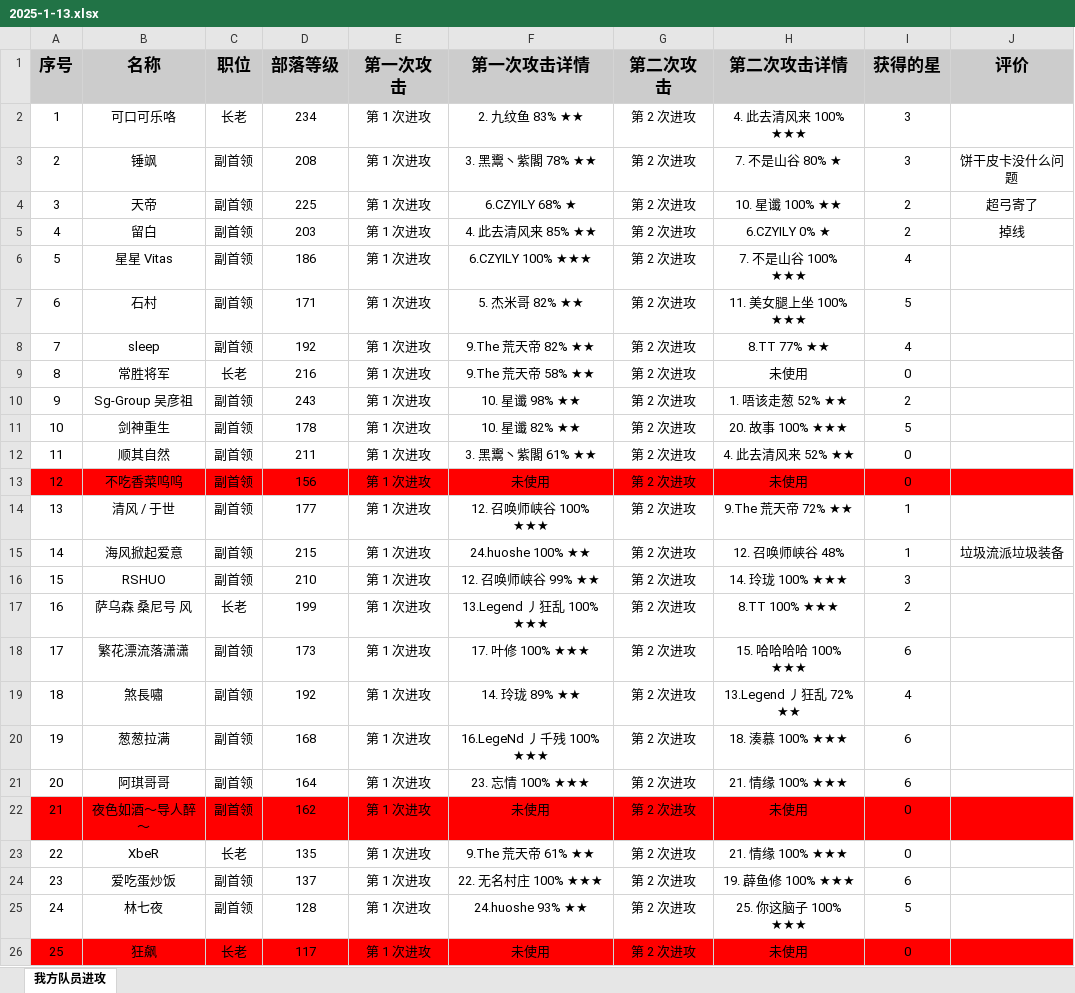
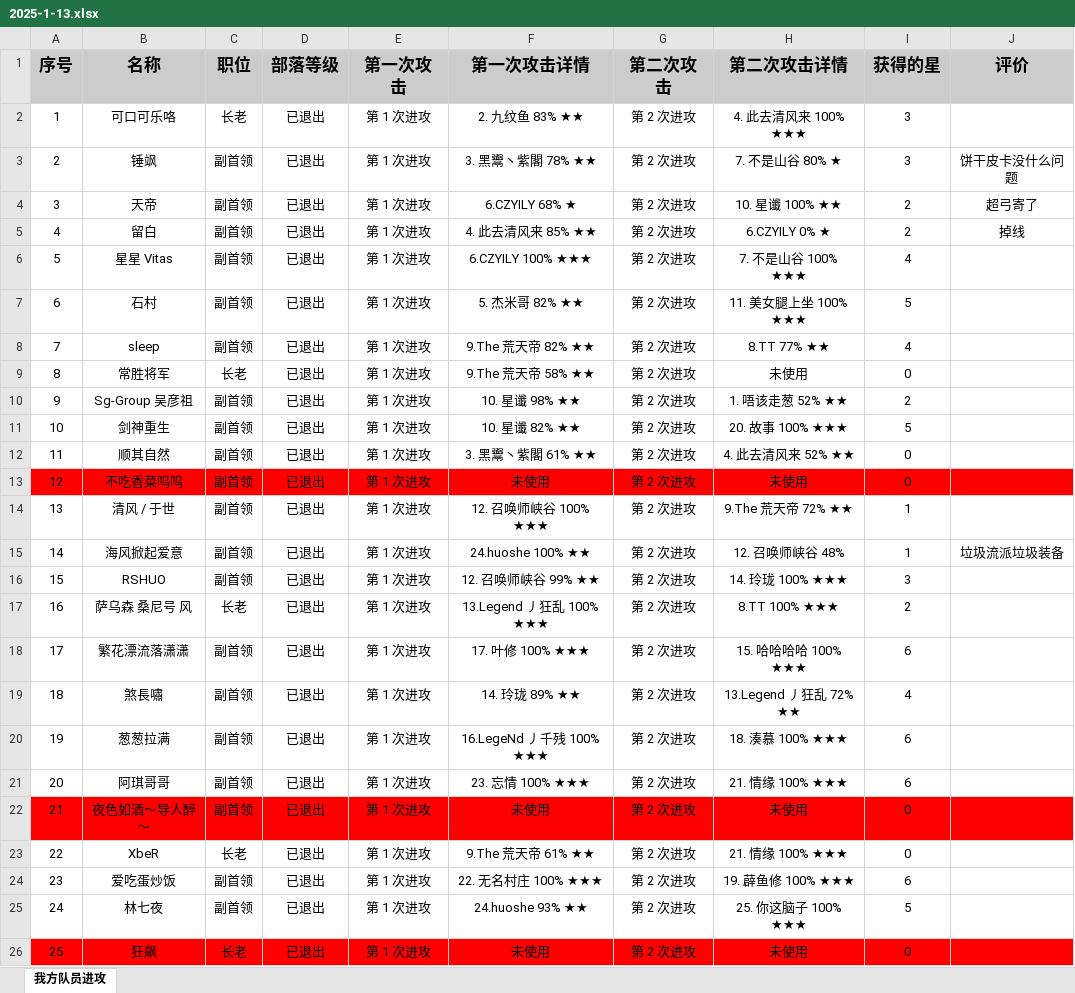
Before and after one commit to yueshangling/ClanWarStatistics, an Excel workbook: TribeBattleHistoricalData/2025-1-13/2025-1-13.xlsx, sheet 我方队员进攻, drawn as a sheet; values as stored, in another font and other column widths than the file's, no borders; the diff names each change by its address in the sheet, - before the commit and + after, or states it on an @@ line.

```diff
--- a/TribeBattleHistoricalData/2025-1-13/2025-1-13.xlsx (sheet 我方队员进攻)
+++ b/TribeBattleHistoricalData/2025-1-13/2025-1-13.xlsx (sheet 我方队员进攻)
-D2 (部落等级): 234
+D2 (部落等级): 已退出
-D3 (部落等级): 208
+D3 (部落等级): 已退出
-D4 (部落等级): 225
+D4 (部落等级): 已退出
-D5 (部落等级): 203
+D5 (部落等级): 已退出
-D6 (部落等级): 186
+D6 (部落等级): 已退出
-D7 (部落等级): 171
+D7 (部落等级): 已退出
-D8 (部落等级): 192
+D8 (部落等级): 已退出
-D9 (部落等级): 216
+D9 (部落等级): 已退出
-D10 (部落等级): 243
+D10 (部落等级): 已退出
-D11 (部落等级): 178
+D11 (部落等级): 已退出
-D12 (部落等级): 211
+D12 (部落等级): 已退出
-D13 (部落等级): 156
+D13 (部落等级): 已退出
-D14 (部落等级): 177
+D14 (部落等级): 已退出
-D15 (部落等级): 215
+D15 (部落等级): 已退出
-D16 (部落等级): 210
+D16 (部落等级): 已退出
-D17 (部落等级): 199
+D17 (部落等级): 已退出
-D18 (部落等级): 173
+D18 (部落等级): 已退出
-D19 (部落等级): 192
+D19 (部落等级): 已退出
-D20 (部落等级): 168
+D20 (部落等级): 已退出
-D21 (部落等级): 164
+D21 (部落等级): 已退出
-D22 (部落等级): 162
+D22 (部落等级): 已退出
-D23 (部落等级): 135
+D23 (部落等级): 已退出
-D24 (部落等级): 137
+D24 (部落等级): 已退出
-D25 (部落等级): 128
+D25 (部落等级): 已退出
-D26 (部落等级): 117
+D26 (部落等级): 已退出
```
Also changed, not shown: TribeBattleHistoricalData/2025-1-11/2025-1-11.xlsx, 部落战统计.xlsx, 3 other files.
